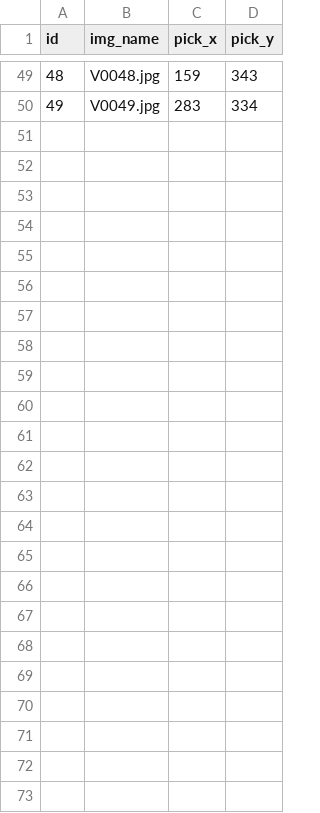
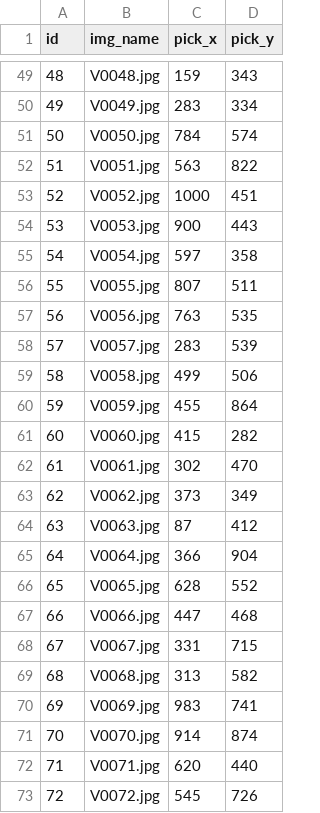
Before and after one commit to wolflint/PickSpotterAI, a CSV file: data/val/pick_locations.csv, drawn as a sheet; only a part is shown, gaps mark what is left out.

```diff
--- a/data/val/pick_locations.csv
+++ b/data/val/pick_locations.csv
@@ -50 +50,24 @@ id,img_name,pick_x,pick_y
 49,V0049.jpg,283,334
+50,V0050.jpg,784,574
+51,V0051.jpg,563,822
+52,V0052.jpg,1000,451
+53,V0053.jpg,900,443
+54,V0054.jpg,597,358
+55,V0055.jpg,807,511
+56,V0056.jpg,763,535
+57,V0057.jpg,283,539
+58,V0058.jpg,499,506
+59,V0059.jpg,455,864
+60,V0060.jpg,415,282
+61,V0061.jpg,302,470
+62,V0062.jpg,373,349
+63,V0063.jpg,87,412
+64,V0064.jpg,366,904
+65,V0065.jpg,628,552
+66,V0066.jpg,447,468
+67,V0067.jpg,331,715
+68,V0068.jpg,313,582
+69,V0069.jpg,983,741
+70,V0070.jpg,914,874
+71,V0071.jpg,620,440
+72,V0072.jpg,545,726
```
Also changed, not shown: data/train/pick_locations.csv.
